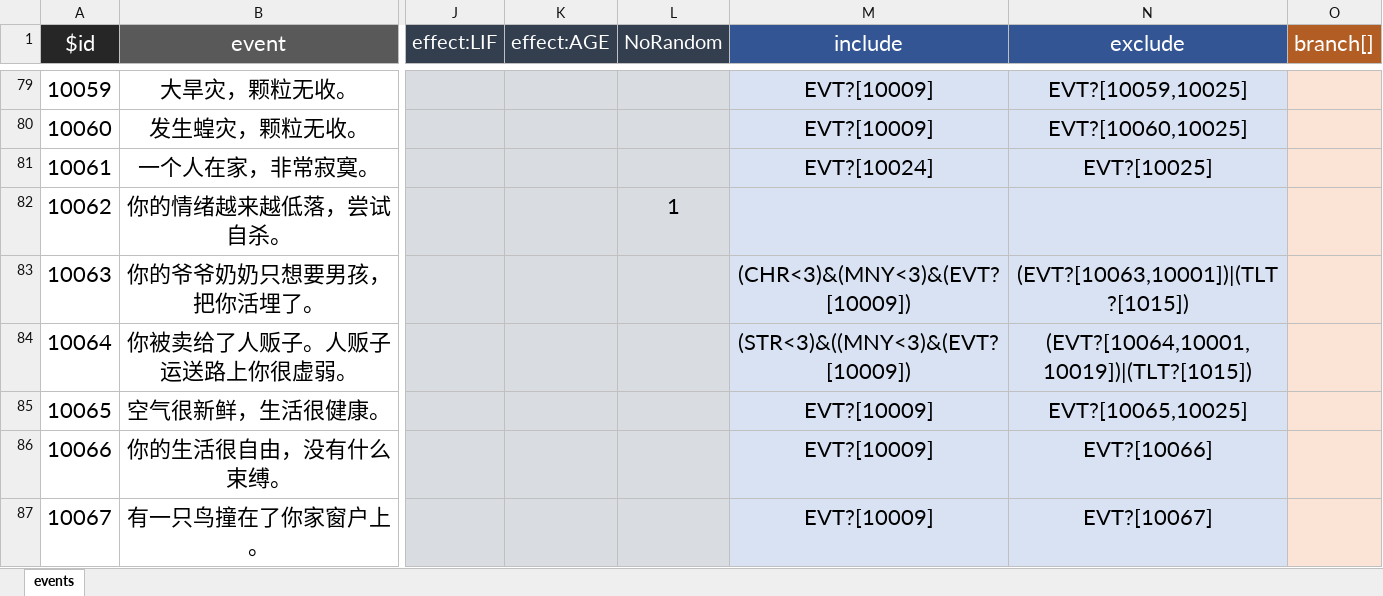
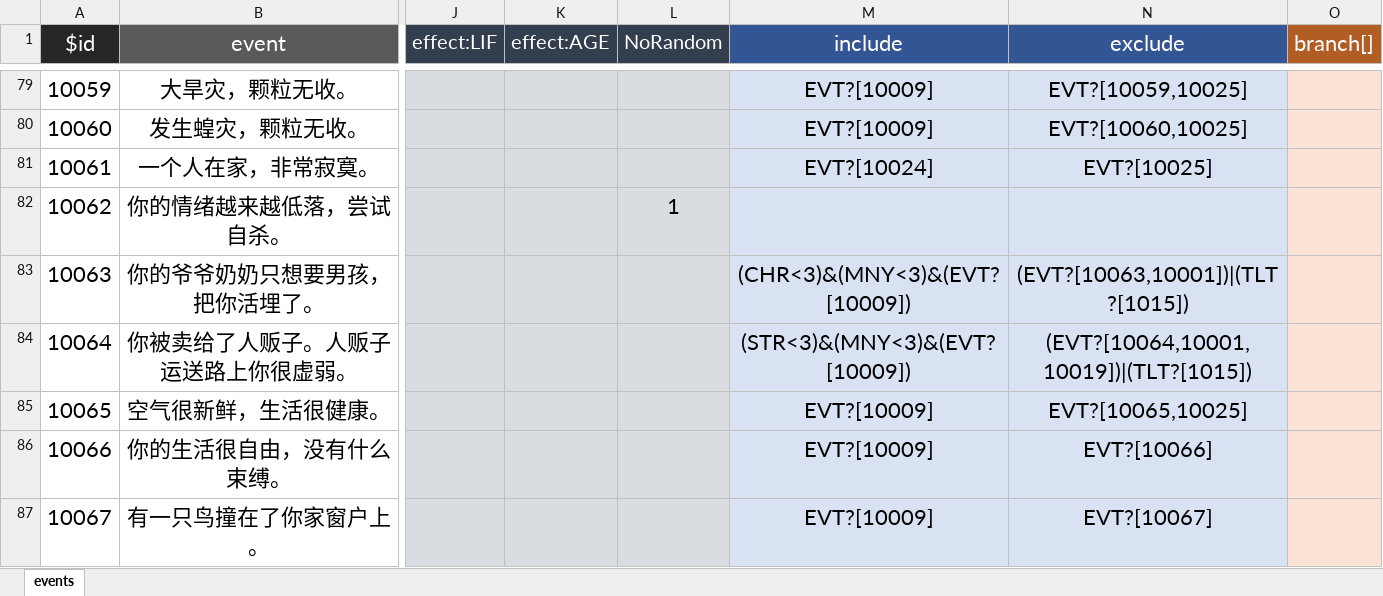
Before and after one commit to VickScarlet/lifeRestart, an Excel workbook: data/en-us/events.xlsx, sheet events, drawn as a sheet; only a part is shown, gaps mark what is left out; values as stored, in another font and other column widths than the file's, no borders; the diff names each change by its address in the sheet, - before the commit and + after, or states it on an @@ line.

```diff
--- a/data/en-us/events.xlsx (sheet events)
+++ b/data/en-us/events.xlsx (sheet events)
-M84 (include): (STR<3)&((MNY<3)&(EVT?[10009])
+M84 (include): (STR<3)&(MNY<3)&(EVT?[10009])
```
Also changed, not shown: data/en-us/age.xlsx, data/zh-cn/age.xlsx, 1 other file.
